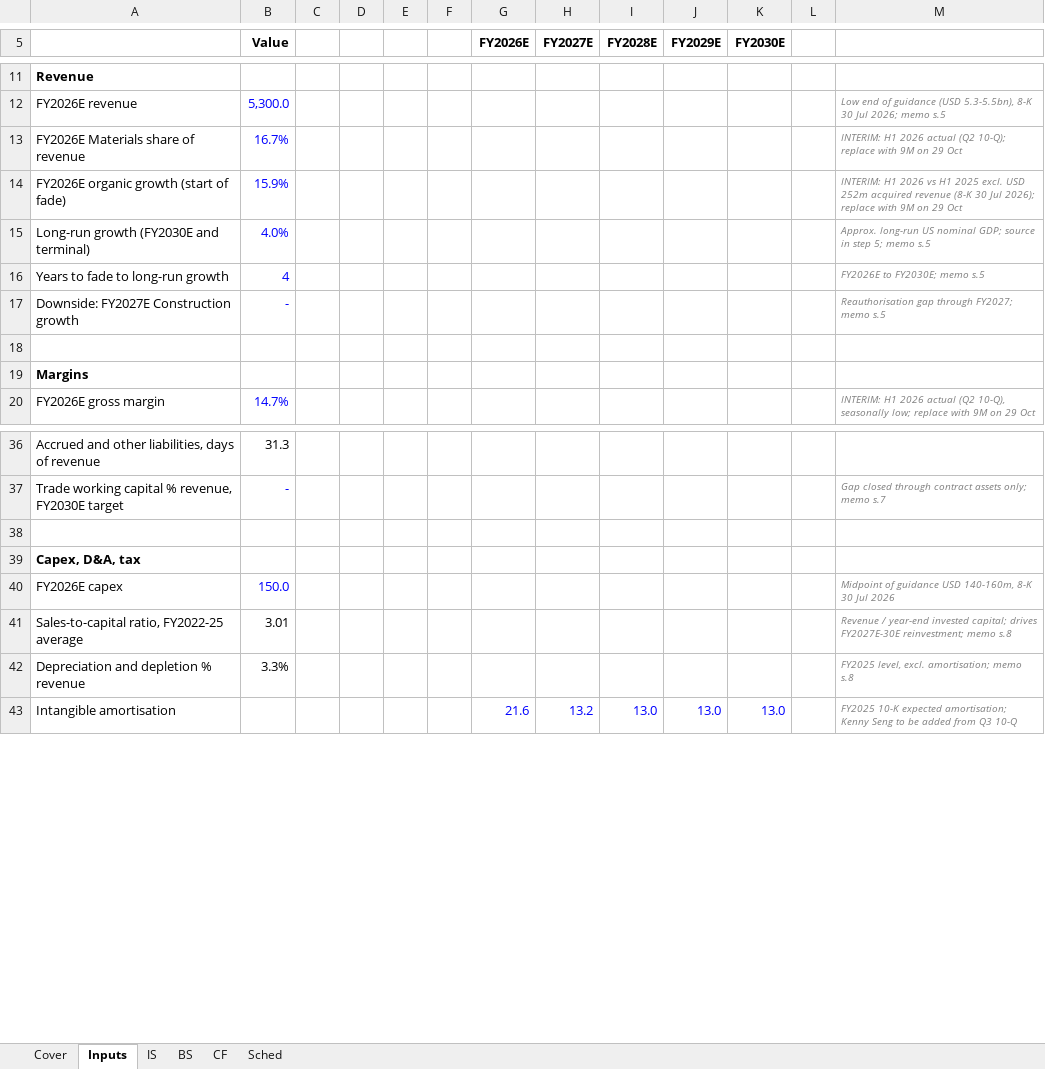
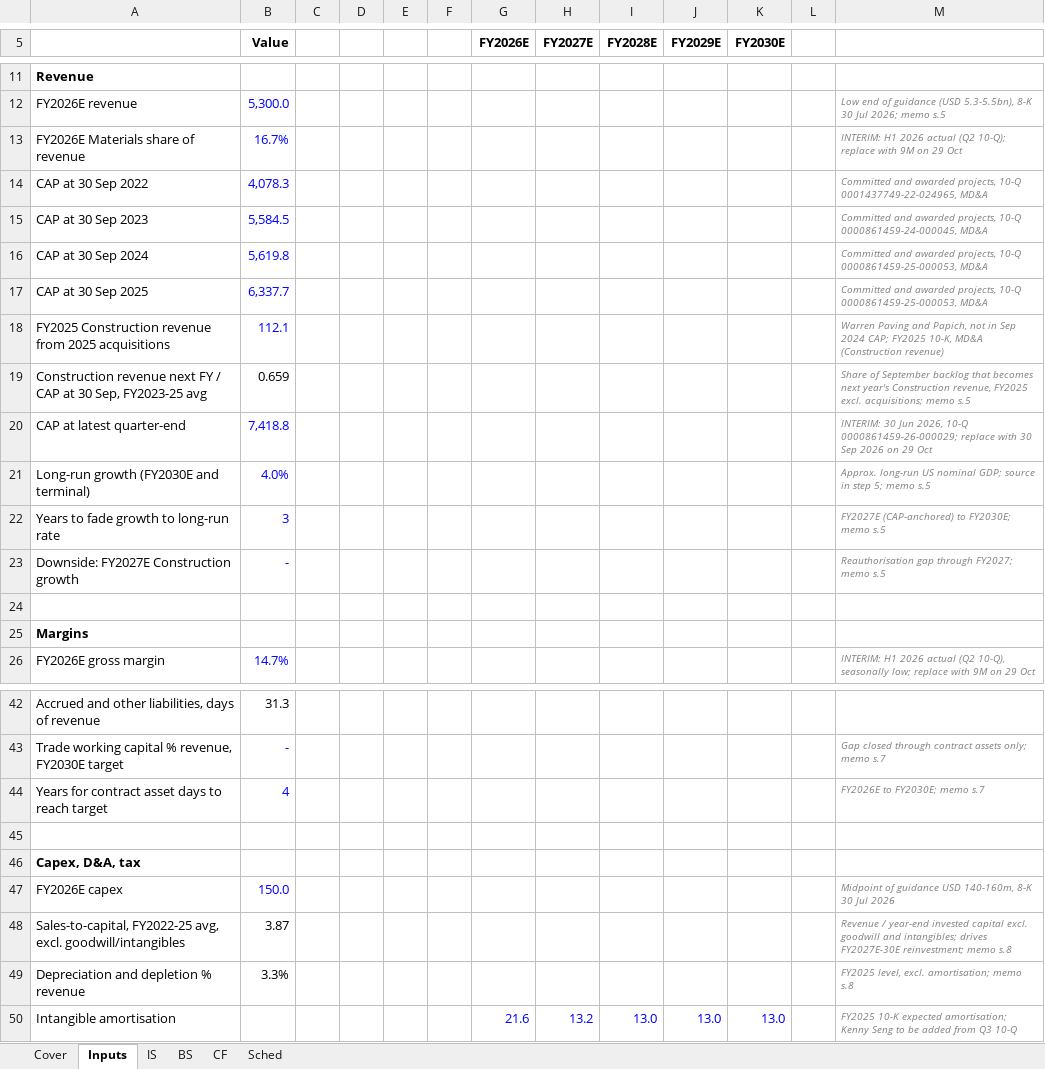
Before and after one commit to asgarovali/finance-portfolio, an Excel workbook: 01-three-statement-dcf/model/granite_model.xlsx, sheet Inputs, drawn as a sheet; only a part is shown, gaps mark what is left out; values as stored, in another font and other column widths than the file's, no borders; removed rows and columns are numbered as before the commit, all else as after; the diff names each change by its address in the sheet, - before the commit and + after, or states it on an @@ line.

Commit message:
dcf: anchor FY2027 growth on backlog (CAP), sales-to-capital excl. goodwill, depreciation-only capex

```diff
--- a/01-three-statement-dcf/model/granite_model.xlsx (sheet Inputs)
+++ b/01-three-statement-dcf/model/granite_model.xlsx (sheet Inputs)
-row 14: FY2026E organic growth (start of fade) | 15.9% |  |  |  |  |  |  |  |  |  |  | INTERIM: H1 2026 vs H1 2025 excl. USD 252m acquired revenue (8-K 30 Jul 2026); replace with 9M on 29 Oct
+row 14: CAP at 30 Sep 2022 | 4,078.3 |  |  |  |  |  |  |  |  |  |  | Committed and awarded projects, 10-Q 0001437749-22-024965, MD&A
+row 15: CAP at 30 Sep 2023 | 5,584.5 |  |  |  |  |  |  |  |  |  |  | Committed and awarded projects, 10-Q 0000861459-24-000045, MD&A
+row 16: CAP at 30 Sep 2024 | 5,619.8 |  |  |  |  |  |  |  |  |  |  | Committed and awarded projects, 10-Q 0000861459-25-000053, MD&A
+row 17: CAP at 30 Sep 2025 | 6,337.7 |  |  |  |  |  |  |  |  |  |  | Committed and awarded projects, 10-Q 0000861459-25-000053, MD&A
+row 18: FY2025 Construction revenue from 2025 acquisitions | 112.1 |  |  |  |  |  |  |  |  |  |  | Warren Paving and Papich, not in Sep 2024 CAP; FY2025 10-K, MD&A (Construction revenue)
+row 19: Construction revenue next FY / CAP at 30 Sep, FY2023-25 avg | 0.659 |  |  |  |  |  |  |  |  |  |  | Share of September backlog that becomes next year's Construction revenue, FY2025 excl. acquisitions; memo s.5
+row 20: CAP at latest quarter-end | 7,418.8 |  |  |  |  |  |  |  |  |  |  | INTERIM: 30 Jun 2026, 10-Q 0000861459-26-000029; replace with 30 Sep 2026 on 29 Oct
-row 16: Years to fade to long-run growth | 4 |  |  |  |  |  |  |  |  |  |  | FY2026E to FY2030E; memo s.5
+row 22: Years to fade growth to long-run rate | 3 |  |  |  |  |  |  |  |  |  |  | FY2027E (CAP-anchored) to FY2030E; memo s.5
+row 44: Years for contract asset days to reach target | 4 |  |  |  |  |  |  |  |  |  |  | FY2026E to FY2030E; memo s.7
-row 41: Sales-to-capital ratio, FY2022-25 average | 3.01 |  |  |  |  |  |  |  |  |  |  | Revenue / year-end invested capital; drives FY2027E-30E reinvestment; memo s.8
+row 48: Sales-to-capital, FY2022-25 avg, excl. goodwill/intangibles | 3.87 |  |  |  |  |  |  |  |  |  |  | Revenue / year-end invested capital excl. goodwill and intangibles; drives FY2027E-30E reinvestment; memo s.8
```
Also changed, not shown: sheet Sched, sheet IS, formulas that keep their value, 7 other files.
